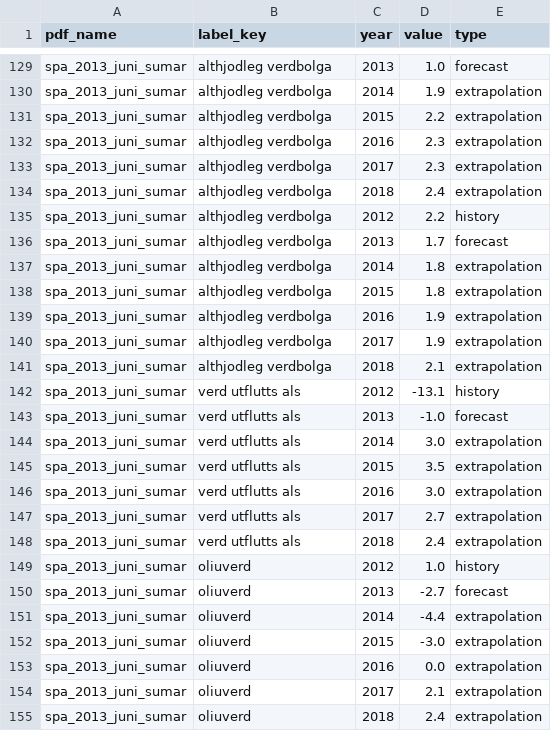
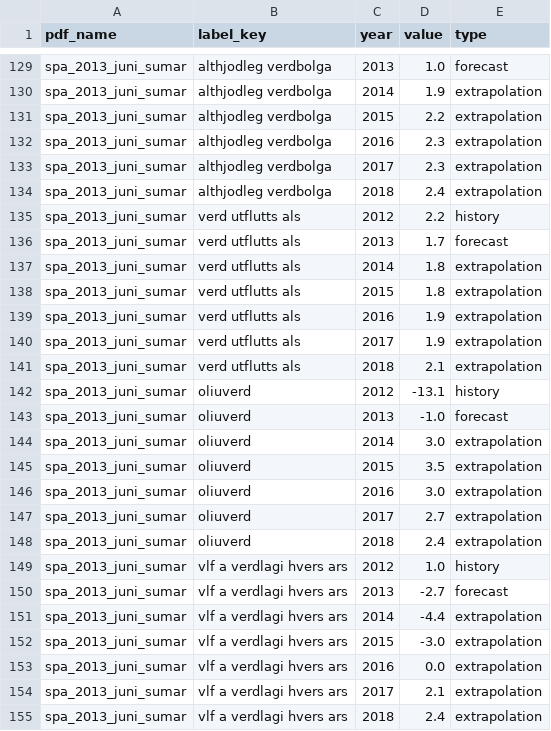
Before and after one commit to bjornlevi/thjodhagsspa, a CSV file: data/extracted/csv/spa_2013_juni_sumar.csv, drawn as a sheet; only a part is shown, gaps mark what is left out; the diff covers the shown part only.

```diff
--- a/data/extracted/csv/spa_2013_juni_sumar.csv
+++ b/data/extracted/csv/spa_2013_juni_sumar.csv
@@ -134,22 +134,22 @@ spa_2013_juni_sumar,althjodleg verdbolga,2017,2.3,extrapolation
 spa_2013_juni_sumar,althjodleg verdbolga,2018,2.4,extrapolation
-spa_2013_juni_sumar,althjodleg verdbolga,2012,2.2,history
-spa_2013_juni_sumar,althjodleg verdbolga,2013,1.7,forecast
-spa_2013_juni_sumar,althjodleg verdbolga,2014,1.8,extrapolation
-spa_2013_juni_sumar,althjodleg verdbolga,2015,1.8,extrapolation
-spa_2013_juni_sumar,althjodleg verdbolga,2016,1.9,extrapolation
-spa_2013_juni_sumar,althjodleg verdbolga,2017,1.9,extrapolation
-spa_2013_juni_sumar,althjodleg verdbolga,2018,2.1,extrapolation
-spa_2013_juni_sumar,verd utflutts als,2012,-13.1,history
-spa_2013_juni_sumar,verd utflutts als,2013,-1.0,forecast
-spa_2013_juni_sumar,verd utflutts als,2014,3.0,extrapolation
-spa_2013_juni_sumar,verd utflutts als,2015,3.5,extrapolation
-spa_2013_juni_sumar,verd utflutts als,2016,3.0,extrapolation
-spa_2013_juni_sumar,verd utflutts als,2017,2.7,extrapolation
-spa_2013_juni_sumar,verd utflutts als,2018,2.4,extrapolation
-spa_2013_juni_sumar,oliuverd,2012,1.0,history
-spa_2013_juni_sumar,oliuverd,2013,-2.7,forecast
-spa_2013_juni_sumar,oliuverd,2014,-4.4,extrapolation
-spa_2013_juni_sumar,oliuverd,2015,-3.0,extrapolation
-spa_2013_juni_sumar,oliuverd,2016,0.0,extrapolation
-spa_2013_juni_sumar,oliuverd,2017,2.1,extrapolation
+spa_2013_juni_sumar,verd utflutts als,2012,2.2,history
+spa_2013_juni_sumar,verd utflutts als,2013,1.7,forecast
+spa_2013_juni_sumar,verd utflutts als,2014,1.8,extrapolation
+spa_2013_juni_sumar,verd utflutts als,2015,1.8,extrapolation
+spa_2013_juni_sumar,verd utflutts als,2016,1.9,extrapolation
+spa_2013_juni_sumar,verd utflutts als,2017,1.9,extrapolation
+spa_2013_juni_sumar,verd utflutts als,2018,2.1,extrapolation
+spa_2013_juni_sumar,oliuverd,2012,-13.1,history
+spa_2013_juni_sumar,oliuverd,2013,-1.0,forecast
+spa_2013_juni_sumar,oliuverd,2014,3.0,extrapolation
+spa_2013_juni_sumar,oliuverd,2015,3.5,extrapolation
+spa_2013_juni_sumar,oliuverd,2016,3.0,extrapolation
+spa_2013_juni_sumar,oliuverd,2017,2.7,extrapolation
 spa_2013_juni_sumar,oliuverd,2018,2.4,extrapolation
+spa_2013_juni_sumar,vlf a verdlagi hvers ars,2012,1.0,history
+spa_2013_juni_sumar,vlf a verdlagi hvers ars,2013,-2.7,forecast
+spa_2013_juni_sumar,vlf a verdlagi hvers ars,2014,-4.4,extrapolation
+spa_2013_juni_sumar,vlf a verdlagi hvers ars,2015,-3.0,extrapolation
+spa_2013_juni_sumar,vlf a verdlagi hvers ars,2016,0.0,extrapolation
+spa_2013_juni_sumar,vlf a verdlagi hvers ars,2017,2.1,extrapolation
+spa_2013_juni_sumar,vlf a verdlagi hvers ars,2018,2.4,extrapolation
```
Also changed, not shown: 28 edited cells elsewhere in this file, data/extracted/csv/spa_2011_april_spa.csv, data/extracted/csv/spa_2013_april_vor.csv, 36 other files.
